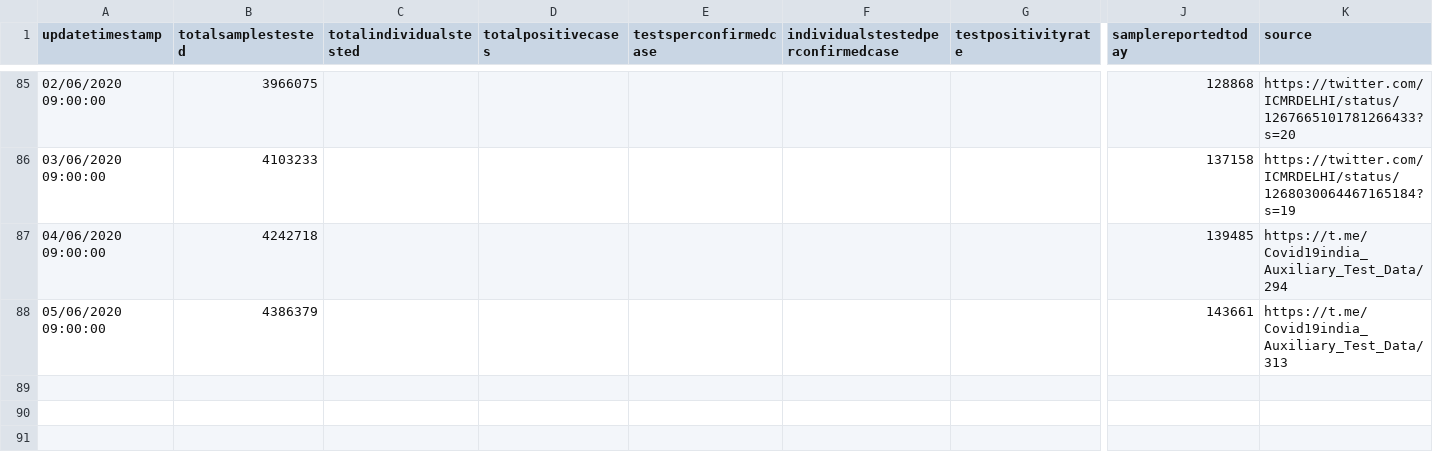
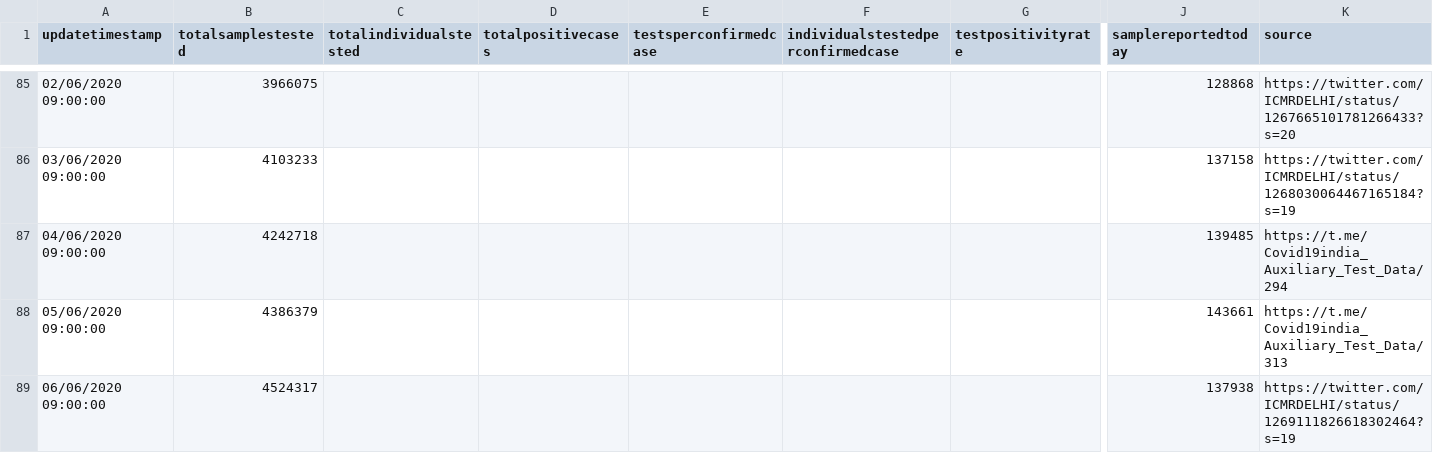
Before and after one commit to imdevskp/covid-19-india-data, a CSV file: tests_daily.csv, drawn as a sheet; only a part is shown, gaps mark what is left out; rows hold the shown columns only; the diff names each change by its address in the sheet, - before the commit and + after, or states it on an @@ line.

```diff
--- a/tests_daily.csv
+++ b/tests_daily.csv
+row 89: 06/06/2020 09:00:00 | 4524317 |  |  |  |  |  | 137938 | https://twitter.com/ICMRDELHI/status/1269111826618302464?s=19
```
Also changed, not shown: complete.csv, district_level_latest.csv, 3 other files.
